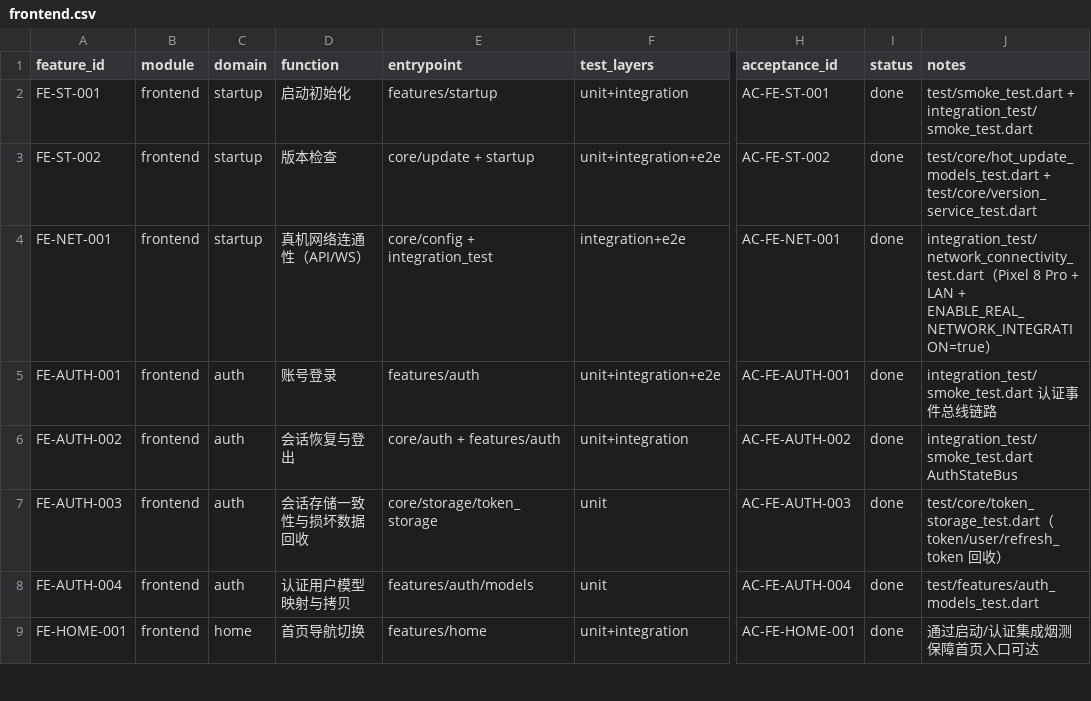
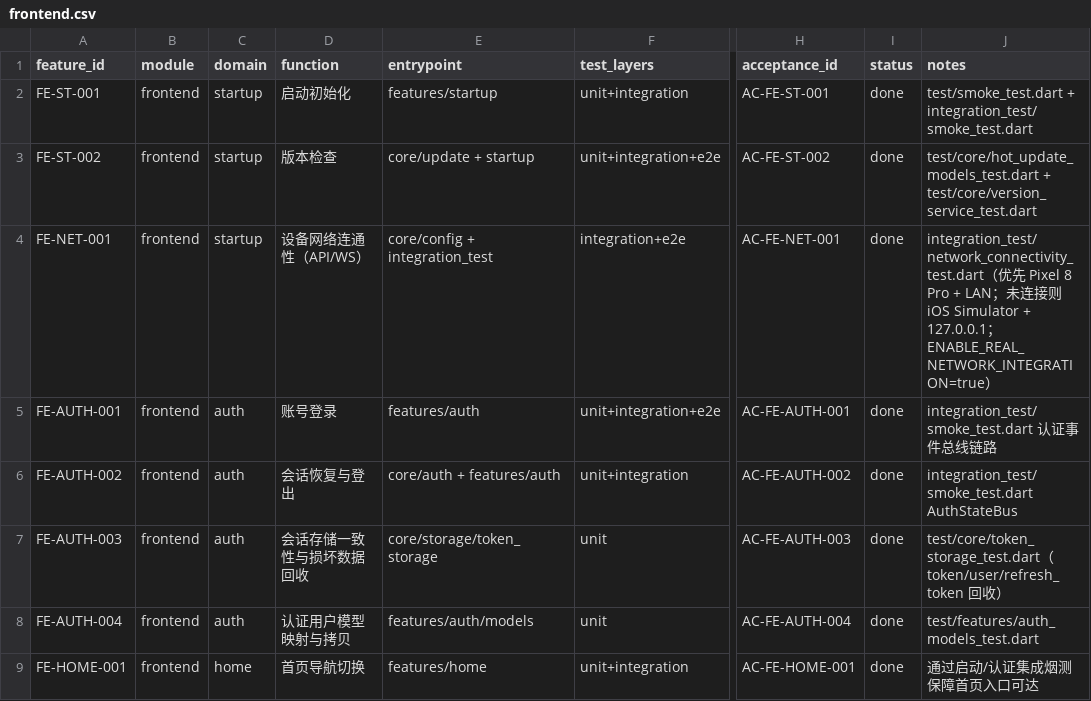
Before and after one commit to ZhcChen/redcode-im, a CSV file: docs/reference/testing/matrix/frontend.csv, drawn as a sheet; only a part is shown, gaps mark what is left out; the diff names each change by its address in the sheet, - before the commit and + after, or states it on an @@ line.

Commit message:
test(frontend): fallback acceptance device to simulator

```diff
--- a/docs/reference/testing/matrix/frontend.csv
+++ b/docs/reference/testing/matrix/frontend.csv
-D4 (function): 真机网络连通性（API/WS）
+D4 (function): 设备网络连通性（API/WS）
-J4 (notes): integration_test/network_connectivity_test.dart（Pixel 8 Pro + LAN + ENABLE_REAL_NETWORK_INTEGRATION=true）
+J4 (notes): integration_test/network_connectivity_test.dart（优先 Pixel 8 Pro + LAN；未连接则 iOS Simulator + 127.0.0.1；ENABLE_REAL_NETWORK_INTEGRATION=true）
```
Also changed, not shown: 8 other files.
